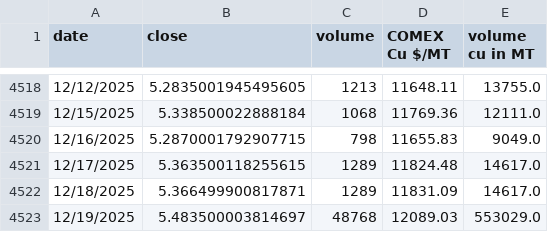
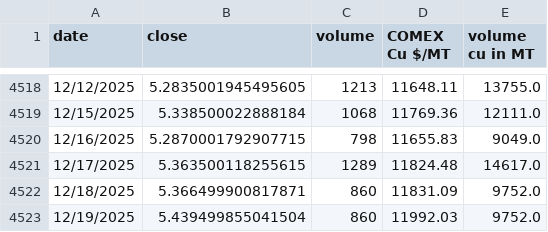
Before and after one commit to rahulmohamw/COMEX_scrap_v1, a CSV file: comex_copper_historical_data.csv, drawn as a sheet; only a part is shown, gaps mark what is left out.

```diff
--- a/comex_copper_historical_data.csv
+++ b/comex_copper_historical_data.csv
@@ -4521,3 +4521,3 @@ date,close,volume,COMEX Cu $/MT,volume cu in MT
 12/17/2025,5.363500118255615,1289,11824.48,14617.0
-12/18/2025,5.366499900817871,1289,11831.09,14617.0
-12/19/2025,5.483500003814697,48768,12089.03,553029.0
+12/18/2025,5.366499900817871,860,11831.09,9752.0
+12/19/2025,5.439499855041504,860,11992.03,9752.0
```
